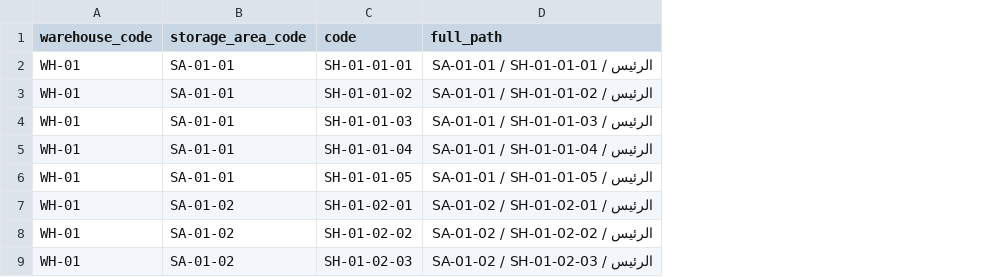
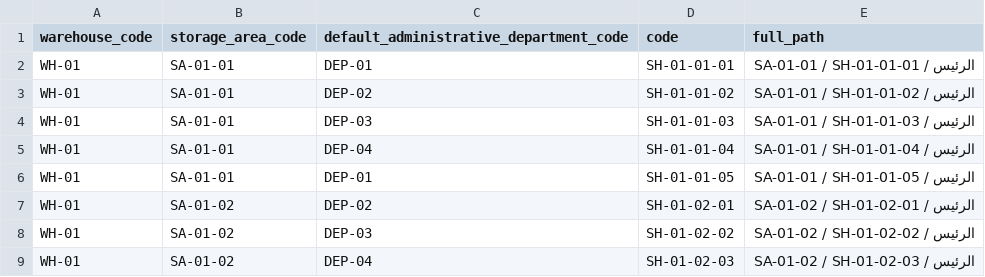
Before and after one commit to wareflow2000-commits/OW, a CSV file: test datas/shelves.csv, drawn as a sheet; only a part is shown; the diff names each change by its address in the sheet, - before the commit and + after, or states it on an @@ line.

Commit message:
Update test shelf CSV to match shelf form and importer

```diff
--- a/test datas/shelves.csv
+++ b/test datas/shelves.csv
+column C, rows 1-9: default_administrative_department_code | DEP-01 | DEP-02 | DEP-03 | DEP-04 | DEP-01 | DEP-02 | DEP-03 | DEP-04
```
